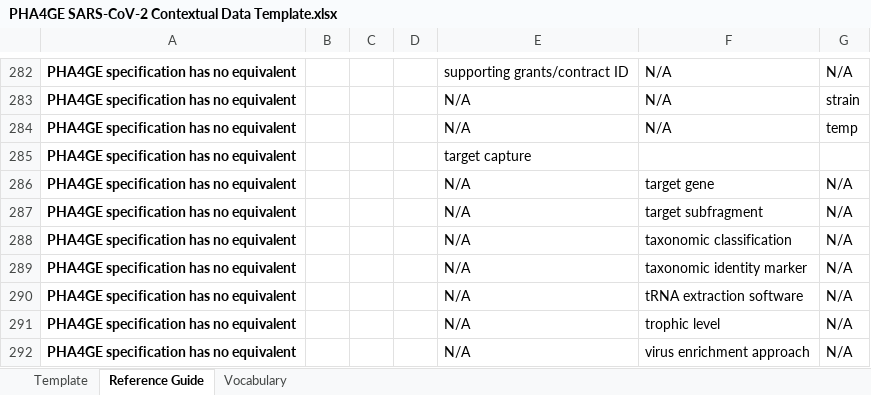
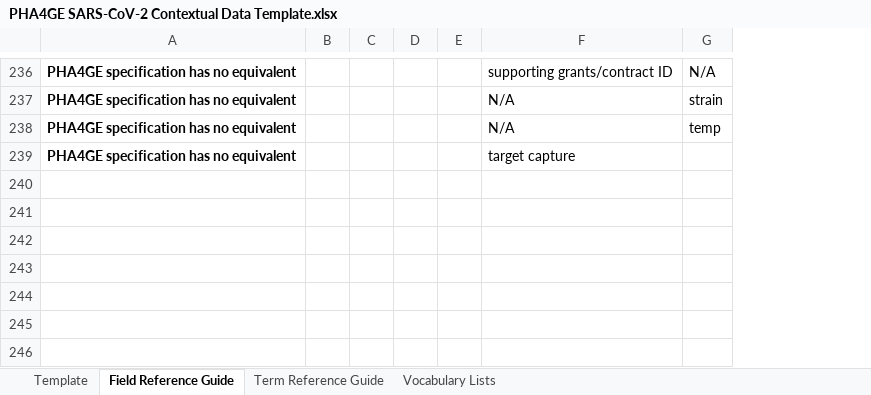
Before and after one commit to pha4ge/SARS-CoV-2-Contextual-Data-Specification, an Excel workbook: PHA4GE SARS-CoV-2 Contextual Data Template.xlsx, sheet Field Reference Guide, drawn as a sheet; only a part is shown, gaps mark what is left out; values as stored, in another font and other column widths than the file's, no borders; removed rows and columns are numbered as before the commit, all else as after; the diff covers the shown part only; the diff names each change by its address in the sheet, - before the commit and + after, or states it on an @@ line.

Commit message:
update template to version 4 (xlsx and csv); add WHO field mappings to xlsx, update README

```diff
--- a/PHA4GE SARS-CoV-2 Contextual Data Template.xlsx (sheet Field Reference Guide)
+++ b/PHA4GE SARS-CoV-2 Contextual Data Template.xlsx (sheet Field Reference Guide)
-sheet tab: Reference Guide
+sheet tab: Field Reference Guide
-sheet tab: Vocabulary
+sheet tab: Vocabulary Lists
+sheet tab: Term Reference Guide
+column B, empty
-column F, rows 282-284: all N/A
-row 286: PHA4GE specification has no equivalent |  |  |  | N/A | target gene | N/A
-row 287: PHA4GE specification has no equivalent |  |  |  | N/A | target subfragment | N/A
-row 288: PHA4GE specification has no equivalent |  |  |  | N/A | taxonomic classification | N/A
-row 289: PHA4GE specification has no equivalent |  |  |  | N/A | taxonomic identity marker | N/A
-row 290: PHA4GE specification has no equivalent |  |  |  | N/A | tRNA extraction software | N/A
-row 291: PHA4GE specification has no equivalent |  |  |  | N/A | trophic level | N/A
-row 292: PHA4GE specification has no equivalent |  |  |  | N/A | virus enrichment approach | N/A
```
Also changed, not shown: 4 added rows, 56 removed rows, 100 edited cells and cell formats elsewhere in this sheet, sheet Vocabulary Lists, sheet Template, PHA4GE to Sequence Repository Field Mappings.xlsx, 2 other files.
